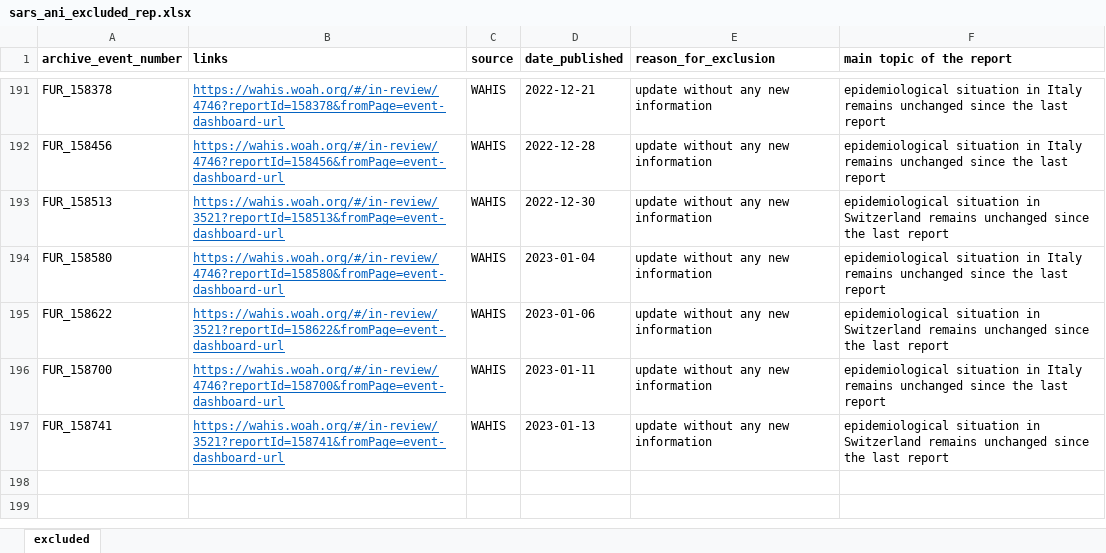
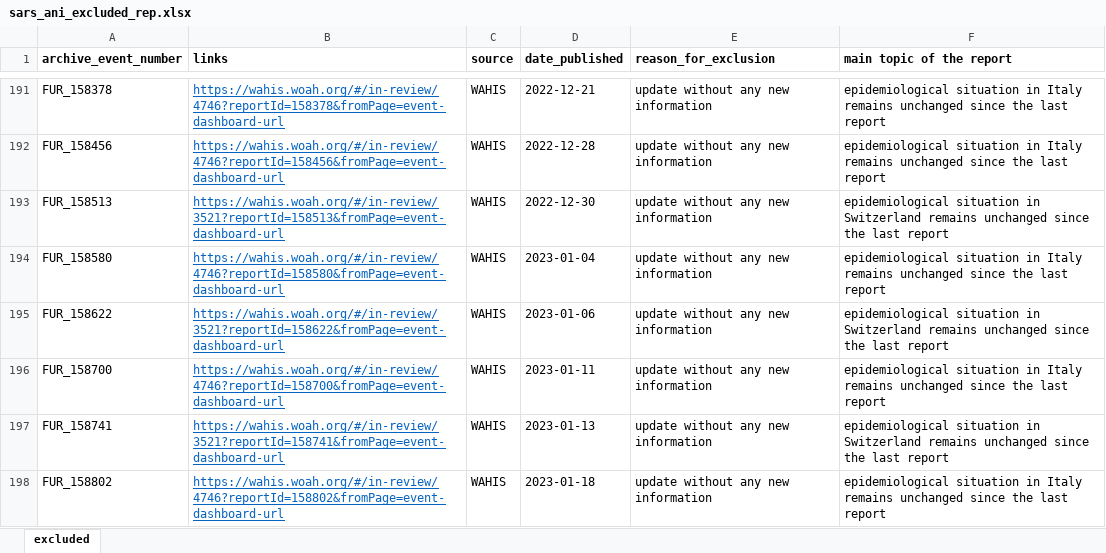
Before and after one commit to amel-github/sars-ani, an Excel workbook: sars_ani_excluded_rep.xlsx, sheet excluded, drawn as a sheet; only a part is shown, gaps mark what is left out; values as stored, in another font and other column widths than the file's, no borders; the diff names each change by its address in the sheet, - before the commit and + after, or states it on an @@ line.

Commit message:
Weekly update
No new cases. Update of the file sars_ani_excluded_rep.xlsx

```diff
--- a/sars_ani_excluded_rep.xlsx (sheet excluded)
+++ b/sars_ani_excluded_rep.xlsx (sheet excluded)
+row 198: FUR_158802 | https://wahis.woah.org/#/in-review/4746?reportId=158802&fromPage=event-dashboard-url | WAHIS | 2023-01-18 | update without any new information | epidemiological situation in Italy remains unchanged since the last report
```
